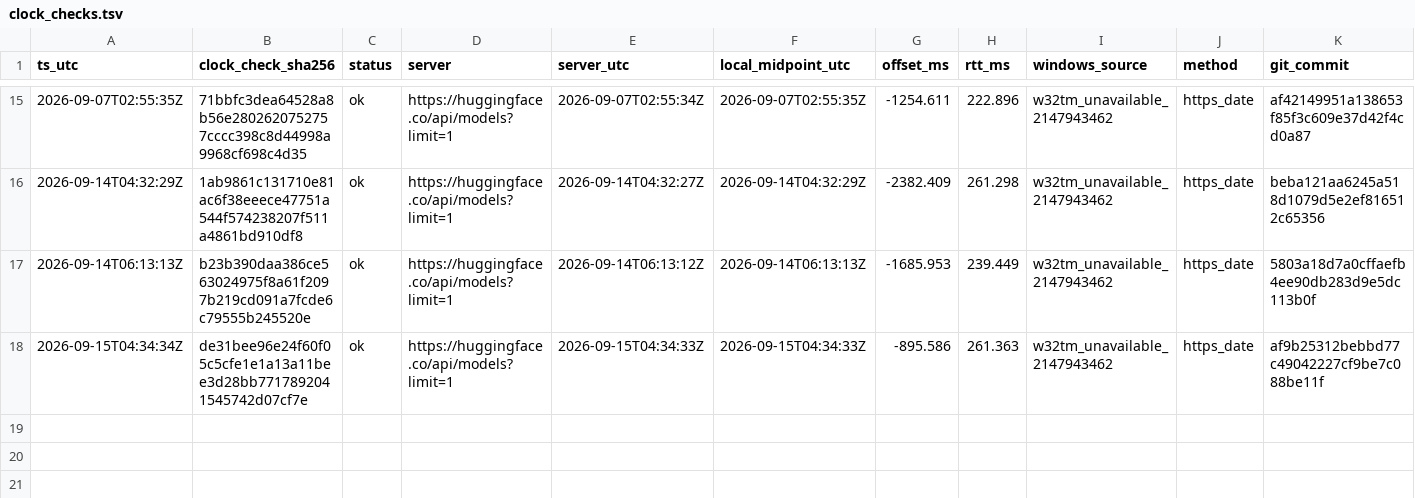
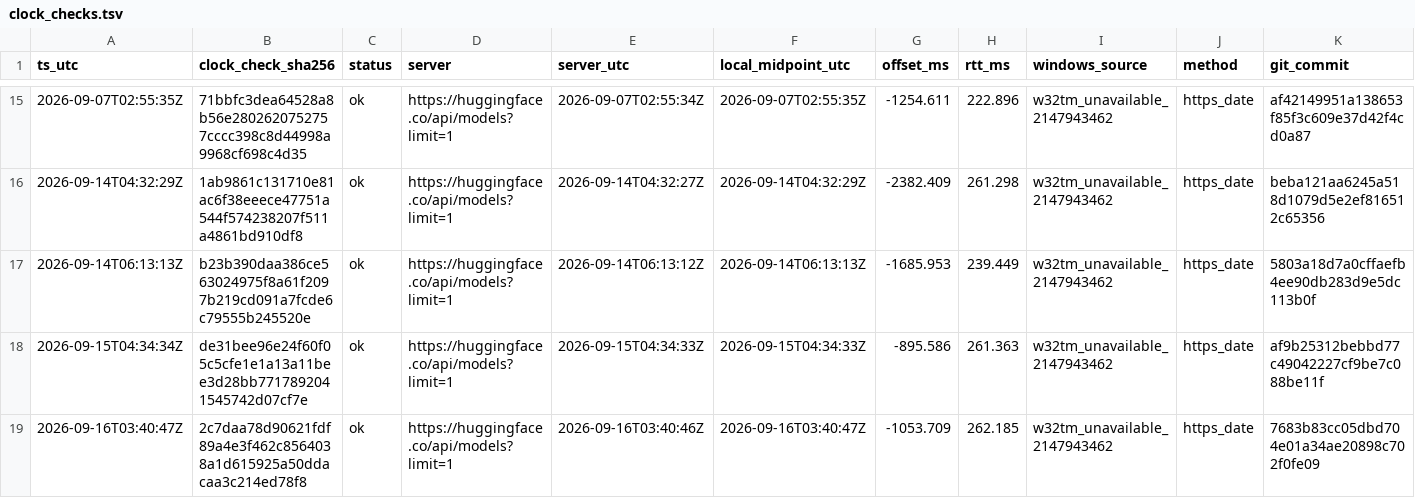
Before and after one commit to jinsan02/kotokenlab, a TSV file: experiments/clock_checks.tsv, drawn as a sheet; only a part is shown, gaps mark what is left out; rows hold the shown columns only; the diff names each change by its address in the sheet, - before the commit and + after, or states it on an @@ line.

```diff
--- a/experiments/clock_checks.tsv
+++ b/experiments/clock_checks.tsv
+row 19: 2026-09-16T03:40:47Z | 2c7daa78d90621fdf89a4e3f462c8564038a1d615925a50ddacaa3c214ed78f8 | ok | https://huggingface.co/api/models?limit=1 | 2026-09-16T03:40:46Z | 2026-09-16T03:40:47Z | -1053.709 | 262.185 | w32tm_unavailable_2147943462 | https_date | 7683b83cc05dbd704e01a34ae20898c702f0fe09
```
Also changed, not shown: experiments/LEDGER.tsv, 10 other files.
